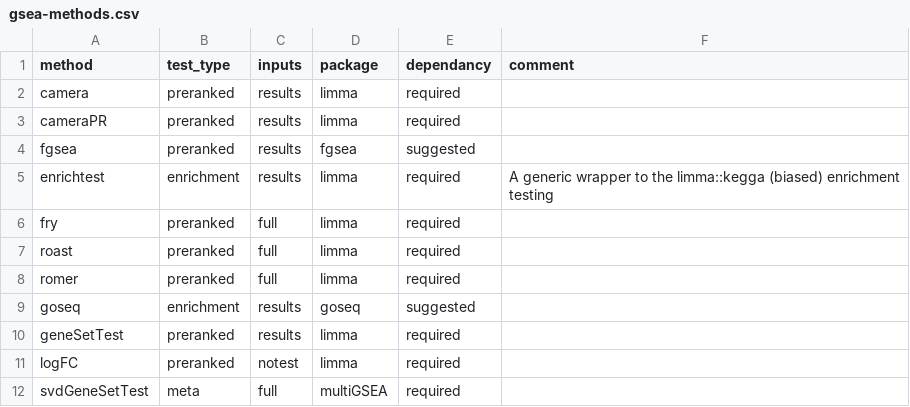
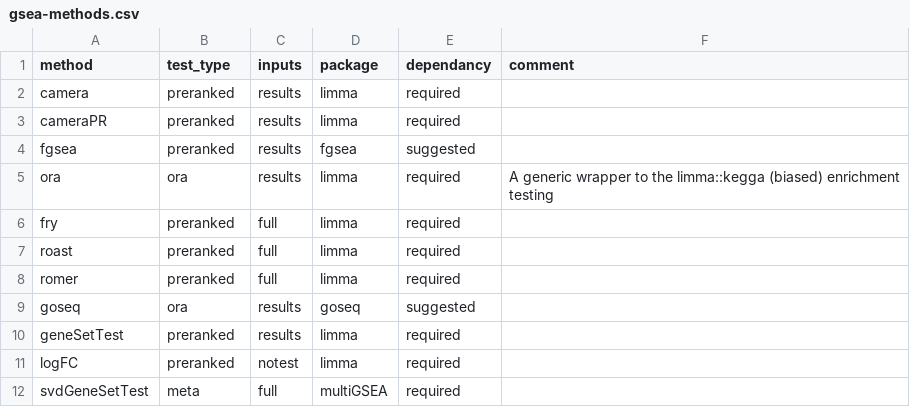
Before and after one commit to lianos/multiGSEA, a CSV file: inst/extdata/gsea-methods.csv, drawn as a sheet.

Commit message:
Initial rename of enrichtest -> ora

```diff
--- a/inst/extdata/gsea-methods.csv
+++ b/inst/extdata/gsea-methods.csv
@@ -4,3 +4,3 @@ cameraPR,preranked,results,limma,required,
 fgsea,preranked,results,fgsea,suggested,
-enrichtest,enrichment,results,limma,required,A generic wrapper to the limma::kegga (biased) enrichment testing
+ora,ora,results,limma,required,A generic wrapper to the limma::kegga (biased) enrichment testing
 fry,preranked,full,limma,required,
@@ -8,3 +8,3 @@ roast,preranked,full,limma,required,
 romer,preranked,full,limma,required,
-goseq,enrichment,results,goseq,suggested,
+goseq,ora,results,goseq,suggested,
 geneSetTest,preranked,results,limma,required,
```
Also changed, not shown: 11 other files.
